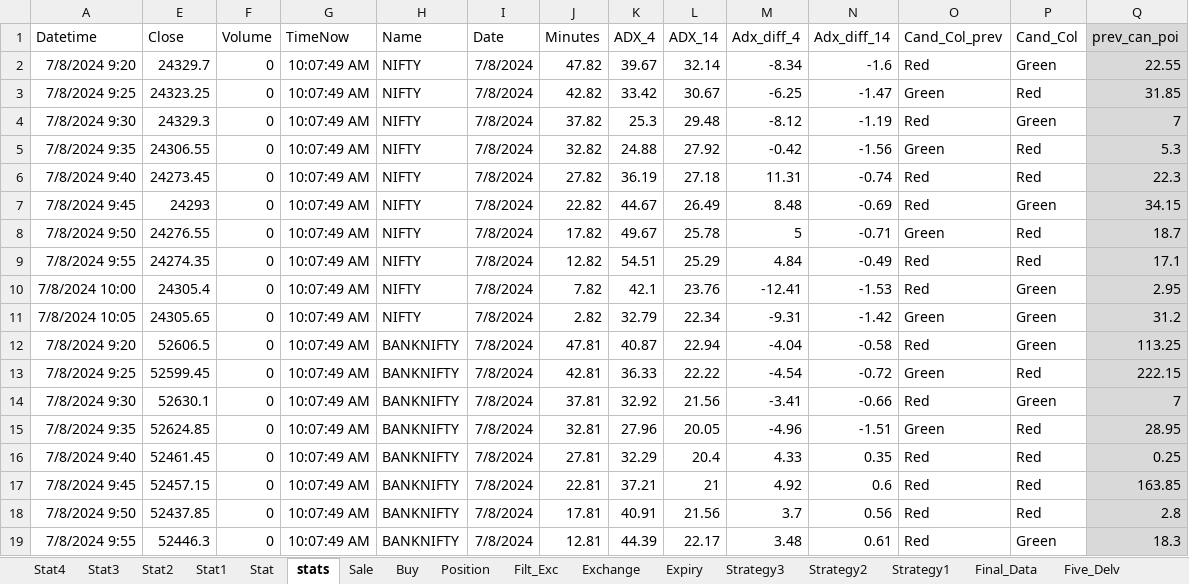
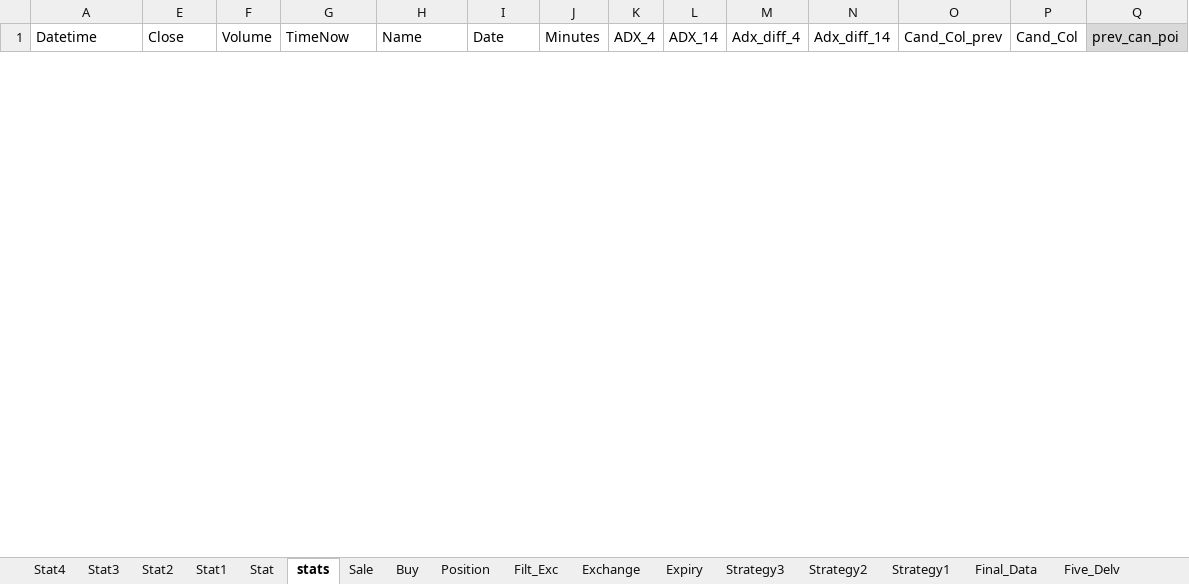
Before and after one commit to mkbairwa942/mkbairwa, an Excel workbook: Ravi.xlsx, sheet stats, drawn as a sheet; only a part is shown; values as stored, in another font and other column widths than the file's, no borders; removed rows and columns are numbered as before the commit, all else as after; rows hold the shown columns only; the diff covers the shown part only; the diff names each change by its address in the sheet, - before the commit and + after, or states it on an @@ line.

```diff
--- a/Ravi.xlsx (sheet stats)
+++ b/Ravi.xlsx (sheet stats)
-row 2: 7/8/2024 9:20 | 24329.7 | 0 | 10:07:49 AM | NIFTY | 7/8/2024 | 47.82 | 39.67 | 32.14 | -8.34 | -1.6 | Red | Green | 22.55
-row 3: 7/8/2024 9:25 | 24323.25 | 0 | 10:07:49 AM | NIFTY | 7/8/2024 | 42.82 | 33.42 | 30.67 | -6.25 | -1.47 | Green | Red | 31.85
-row 4: 7/8/2024 9:30 | 24329.3 | 0 | 10:07:49 AM | NIFTY | 7/8/2024 | 37.82 | 25.3 | 29.48 | -8.12 | -1.19 | Red | Green | 7
-row 5: 7/8/2024 9:35 | 24306.55 | 0 | 10:07:49 AM | NIFTY | 7/8/2024 | 32.82 | 24.88 | 27.92 | -0.42 | -1.56 | Green | Red | 5.3
-row 6: 7/8/2024 9:40 | 24273.45 | 0 | 10:07:49 AM | NIFTY | 7/8/2024 | 27.82 | 36.19 | 27.18 | 11.31 | -0.74 | Red | Red | 22.3
-row 7: 7/8/2024 9:45 | 24293 | 0 | 10:07:49 AM | NIFTY | 7/8/2024 | 22.82 | 44.67 | 26.49 | 8.48 | -0.69 | Red | Green | 34.15
-row 8: 7/8/2024 9:50 | 24276.55 | 0 | 10:07:49 AM | NIFTY | 7/8/2024 | 17.82 | 49.67 | 25.78 | 5 | -0.71 | Green | Red | 18.7
-row 9: 7/8/2024 9:55 | 24274.35 | 0 | 10:07:49 AM | NIFTY | 7/8/2024 | 12.82 | 54.51 | 25.29 | 4.84 | -0.49 | Red | Red | 17.1
-row 10: 7/8/2024 10:00 | 24305.4 | 0 | 10:07:49 AM | NIFTY | 7/8/2024 | 7.82 | 42.1 | 23.76 | -12.41 | -1.53 | Red | Green | 2.95
-row 11: 7/8/2024 10:05 | 24305.65 | 0 | 10:07:49 AM | NIFTY | 7/8/2024 | 2.82 | 32.79 | 22.34 | -9.31 | -1.42 | Green | Green | 31.2
-row 12: 7/8/2024 9:20 | 52606.5 | 0 | 10:07:49 AM | BANKNIFTY | 7/8/2024 | 47.81 | 40.87 | 22.94 | -4.04 | -0.58 | Red | Green | 113.25
-row 13: 7/8/2024 9:25 | 52599.45 | 0 | 10:07:49 AM | BANKNIFTY | 7/8/2024 | 42.81 | 36.33 | 22.22 | -4.54 | -0.72 | Green | Red | 222.15
-row 14: 7/8/2024 9:30 | 52630.1 | 0 | 10:07:49 AM | BANKNIFTY | 7/8/2024 | 37.81 | 32.92 | 21.56 | -3.41 | -0.66 | Red | Green | 7
-row 15: 7/8/2024 9:35 | 52624.85 | 0 | 10:07:49 AM | BANKNIFTY | 7/8/2024 | 32.81 | 27.96 | 20.05 | -4.96 | -1.51 | Green | Red | 28.95
-row 16: 7/8/2024 9:40 | 52461.45 | 0 | 10:07:49 AM | BANKNIFTY | 7/8/2024 | 27.81 | 32.29 | 20.4 | 4.33 | 0.35 | Red | Red | 0.25
-row 17: 7/8/2024 9:45 | 52457.15 | 0 | 10:07:49 AM | BANKNIFTY | 7/8/2024 | 22.81 | 37.21 | 21 | 4.92 | 0.6 | Red | Red | 163.85
-row 18: 7/8/2024 9:50 | 52437.85 | 0 | 10:07:49 AM | BANKNIFTY | 7/8/2024 | 17.81 | 40.91 | 21.56 | 3.7 | 0.56 | Red | Red | 2.8
-row 19: 7/8/2024 9:55 | 52446.3 | 0 | 10:07:49 AM | BANKNIFTY | 7/8/2024 | 12.81 | 44.39 | 22.17 | 3.48 | 0.61 | Red | Green | 18.3
```
Also changed, not shown: 20 added rows and 2 removed rows elsewhere in this sheet, sheet Buy, sheet Position, sheet Filt_Exc, hidden cells, Ravi_Fut.xlsx.
